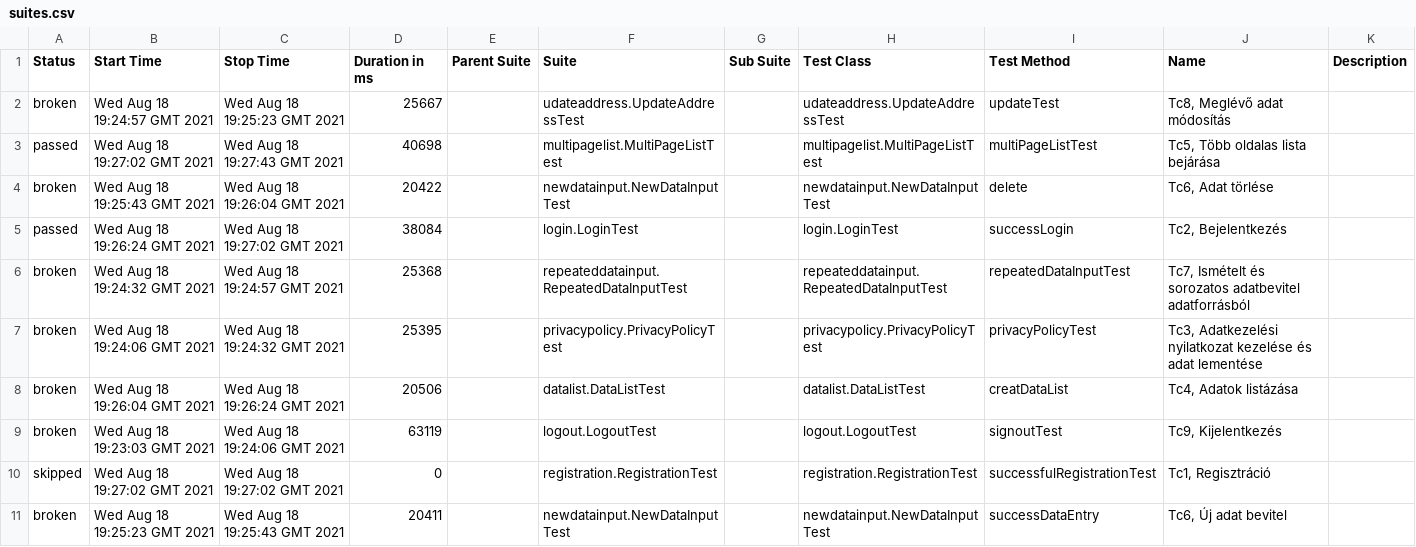
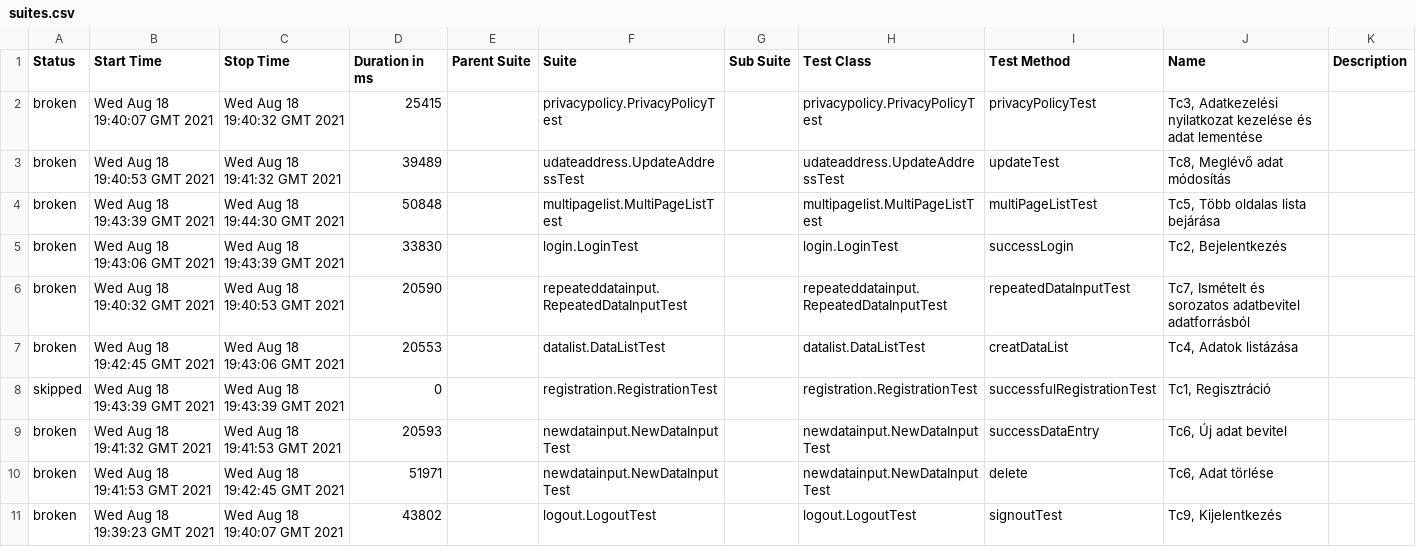
Before and after one commit to Szalma/vizsgaremek, a CSV file: 24/data/suites.csv, drawn as a sheet.

```diff
--- a/24/data/suites.csv
+++ b/24/data/suites.csv
@@ -1,11 +1,11 @@
 "Status","Start Time","Stop Time","Duration in ms","Parent Suite","Suite","Sub Suite","Test Class","Test Method","Name","Description"
-"broken","Wed Aug 18 19:24:57 GMT 2021","Wed Aug 18 19:25:23 GMT 2021","25667","","udateaddress.UpdateAddressTest","","udateaddress.UpdateAddressTest","updateTest","Tc8, Meglévő adat módosítás",""
-"passed","Wed Aug 18 19:27:02 GMT 2021","Wed Aug 18 19:27:43 GMT 2021","40698","","multipagelist.MultiPageListTest","","multipagelist.MultiPageListTest","multiPageListTest","Tc5, Több oldalas lista bejárása",""
-"broken","Wed Aug 18 19:25:43 GMT 2021","Wed Aug 18 19:26:04 GMT 2021","20422","","newdatainput.NewDataInputTest","","newdatainput.NewDataInputTest","delete","Tc6, Adat törlése",""
-"passed","Wed Aug 18 19:26:24 GMT 2021","Wed Aug 18 19:27:02 GMT 2021","38084","","login.LoginTest","","login.LoginTest","successLogin","Tc2, Bejelentkezés",""
-"broken","Wed Aug 18 19:24:32 GMT 2021","Wed Aug 18 19:24:57 GMT 2021","25368","","repeateddatainput.RepeatedDataInputTest","","repeateddatainput.RepeatedDataInputTest","repeatedDataInputTest","Tc7, Ismételt és sorozatos adatbevitel adatforrásból",""
-"broken","Wed Aug 18 19:24:06 GMT 2021","Wed Aug 18 19:24:32 GMT 2021","25395","","privacypolicy.PrivacyPolicyTest","","privacypolicy.PrivacyPolicyTest","privacyPolicyTest","Tc3, Adatkezelési nyilatkozat kezelése és adat lementése",""
-"broken","Wed Aug 18 19:26:04 GMT 2021","Wed Aug 18 19:26:24 GMT 2021","20506","","datalist.DataListTest","","datalist.DataListTest","creatDataList","Tc4, Adatok listázása",""
-"broken","Wed Aug 18 19:23:03 GMT 2021","Wed Aug 18 19:24:06 GMT 2021","63119","","logout.LogoutTest","","logout.LogoutTest","signoutTest","Tc9, Kijelentkezés",""
-"skipped","Wed Aug 18 19:27:02 GMT 2021","Wed Aug 18 19:27:02 GMT 2021","0","","registration.RegistrationTest","","registration.RegistrationTest","successfulRegistrationTest","Tc1, Regisztráció",""
-"broken","Wed Aug 18 19:25:23 GMT 2021","Wed Aug 18 19:25:43 GMT 2021","20411","","newdatainput.NewDataInputTest","","newdatainput.NewDataInputTest","successDataEntry","Tc6, Új adat bevitel",""
+"broken","Wed Aug 18 19:40:07 GMT 2021","Wed Aug 18 19:40:32 GMT 2021","25415","","privacypolicy.PrivacyPolicyTest","","privacypolicy.PrivacyPolicyTest","privacyPolicyTest","Tc3, Adatkezelési nyilatkozat kezelése és adat lementése",""
+"broken","Wed Aug 18 19:40:53 GMT 2021","Wed Aug 18 19:41:32 GMT 2021","39489","","udateaddress.UpdateAddressTest","","udateaddress.UpdateAddressTest","updateTest","Tc8, Meglévő adat módosítás",""
+"broken","Wed Aug 18 19:43:39 GMT 2021","Wed Aug 18 19:44:30 GMT 2021","50848","","multipagelist.MultiPageListTest","","multipagelist.MultiPageListTest","multiPageListTest","Tc5, Több oldalas lista bejárása",""
+"broken","Wed Aug 18 19:43:06 GMT 2021","Wed Aug 18 19:43:39 GMT 2021","33830","","login.LoginTest","","login.LoginTest","successLogin","Tc2, Bejelentkezés",""
+"broken","Wed Aug 18 19:40:32 GMT 2021","Wed Aug 18 19:40:53 GMT 2021","20590","","repeateddatainput.RepeatedDataInputTest","","repeateddatainput.RepeatedDataInputTest","repeatedDataInputTest","Tc7, Ismételt és sorozatos adatbevitel adatforrásból",""
+"broken","Wed Aug 18 19:42:45 GMT 2021","Wed Aug 18 19:43:06 GMT 2021","20553","","datalist.DataListTest","","datalist.DataListTest","creatDataList","Tc4, Adatok listázása",""
+"skipped","Wed Aug 18 19:43:39 GMT 2021","Wed Aug 18 19:43:39 GMT 2021","0","","registration.RegistrationTest","","registration.RegistrationTest","successfulRegistrationTest","Tc1, Regisztráció",""
+"broken","Wed Aug 18 19:41:32 GMT 2021","Wed Aug 18 19:41:53 GMT 2021","20593","","newdatainput.NewDataInputTest","","newdatainput.NewDataInputTest","successDataEntry","Tc6, Új adat bevitel",""
+"broken","Wed Aug 18 19:41:53 GMT 2021","Wed Aug 18 19:42:45 GMT 2021","51971","","newdatainput.NewDataInputTest","","newdatainput.NewDataInputTest","delete","Tc6, Adat törlése",""
+"broken","Wed Aug 18 19:39:23 GMT 2021","Wed Aug 18 19:40:07 GMT 2021","43802","","logout.LogoutTest","","logout.LogoutTest","signoutTest","Tc9, Kijelentkezés",""
```
Also changed, not shown: 41 other files.
